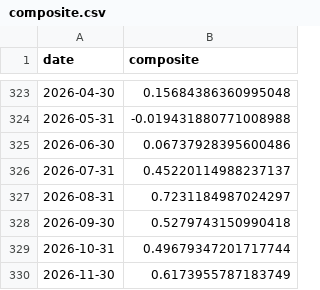
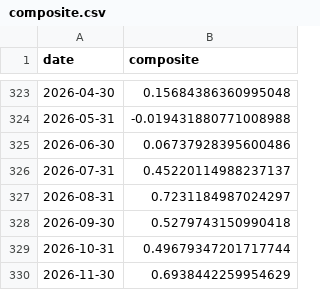
Before and after one commit to ruleaker/macro-regime-monitor, a CSV file: data/composite.csv, drawn as a sheet; only a part is shown, gaps mark what is left out.

```diff
--- a/data/composite.csv
+++ b/data/composite.csv
@@ -329,2 +329,2 @@ date,composite
 2026-10-31,0.49679347201717744
-2026-11-30,0.6173955787183749
+2026-11-30,0.6938442259954629
```
Also changed, not shown: 9 other files.
